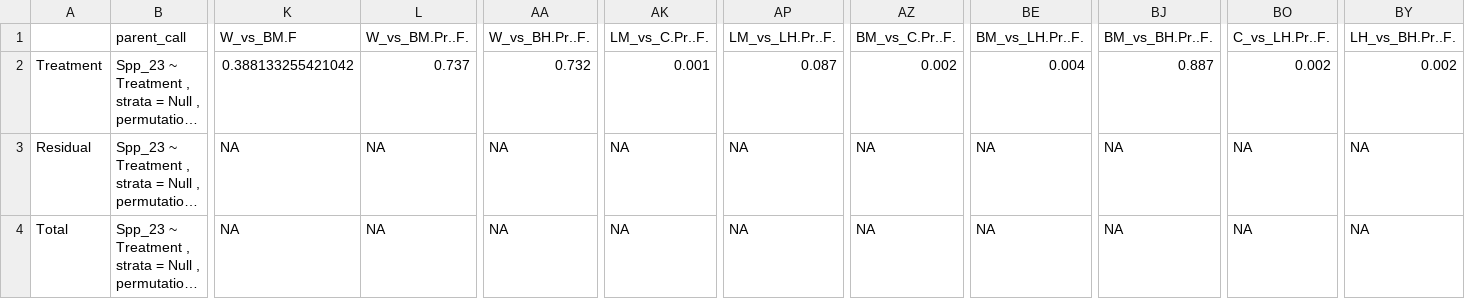
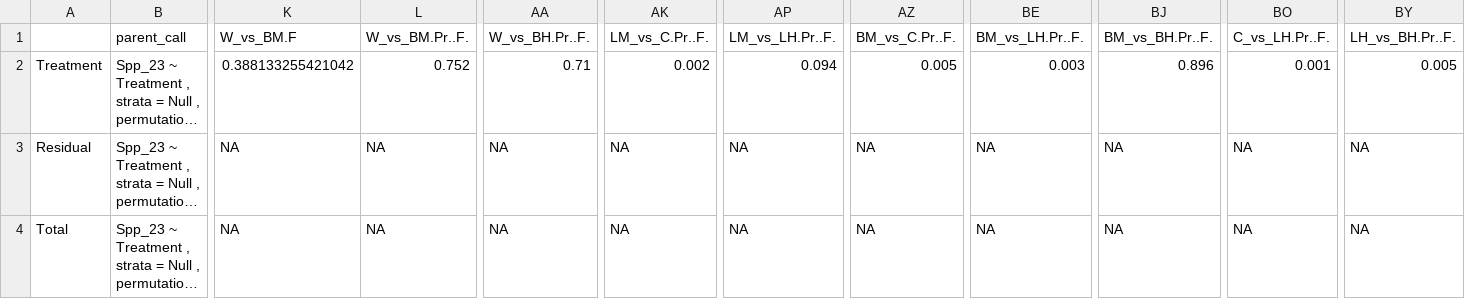
Before and after one commit to Gagemo/FNPS---Seed-Mixture-Project, a CSV file: Figures/adonis_2023.csv, drawn as a sheet; only a part is shown, gaps mark what is left out; long unchanged cells end in …; the diff names each change by its address in the sheet, - before the commit and + after, or states it on an @@ line.

```diff
--- a/Figures/adonis_2023.csv
+++ b/Figures/adonis_2023.csv
-L2 (W_vs_BM.Pr..F.): 0.737
+L2 (W_vs_BM.Pr..F.): 0.752
-AA2 (W_vs_BH.Pr..F.): 0.732
+AA2 (W_vs_BH.Pr..F.): 0.71
-AK2 (LM_vs_C.Pr..F.): 0.001
+AK2 (LM_vs_C.Pr..F.): 0.002
-AP2 (LM_vs_LH.Pr..F.): 0.087
+AP2 (LM_vs_LH.Pr..F.): 0.094
-AZ2 (BM_vs_C.Pr..F.): 0.002
+AZ2 (BM_vs_C.Pr..F.): 0.005
-BE2 (BM_vs_LH.Pr..F.): 0.004
+BE2 (BM_vs_LH.Pr..F.): 0.003
-BJ2 (BM_vs_BH.Pr..F.): 0.887
+BJ2 (BM_vs_BH.Pr..F.): 0.896
-BO2 (C_vs_LH.Pr..F.): 0.002
+BO2 (C_vs_LH.Pr..F.): 0.001
-BY2 (LH_vs_BH.Pr..F.): 0.002
+BY2 (LH_vs_BH.Pr..F.): 0.005
```
Also changed, not shown: Figures/island_spp_PearsonCor.csv, 50 other files.
